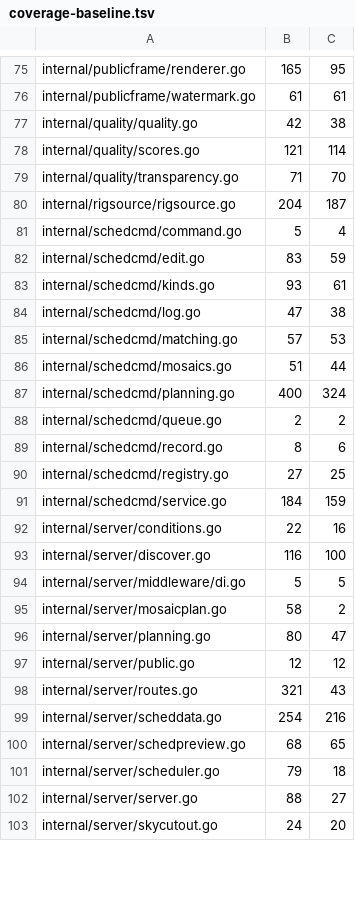
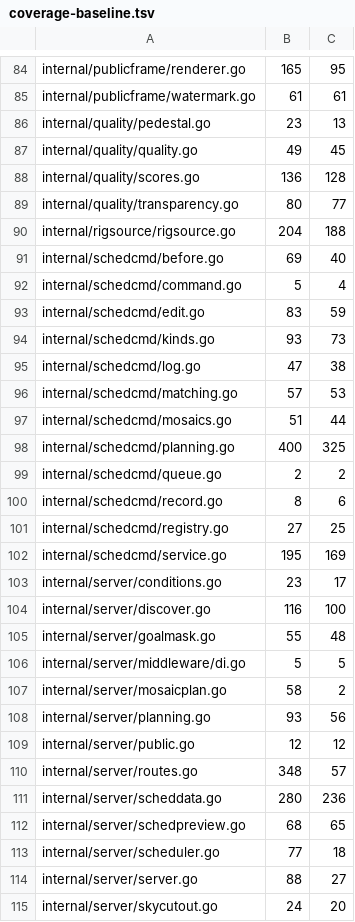
Before and after one commit to USA-RedDragon/astro-stacker, a TSV file: .github/coverage-baseline.tsv, drawn as a sheet; only a part is shown, gaps mark what is left out; the diff covers the shown part only.

```diff
--- a/.github/coverage-baseline.tsv
+++ b/.github/coverage-baseline.tsv
@@ -76,9 +85,11 @@ internal/publicframe/renderer.go	165	95
 internal/publicframe/watermark.go	61	61
-internal/quality/quality.go	42	38
-internal/quality/scores.go	121	114
-internal/quality/transparency.go	71	70
-internal/rigsource/rigsource.go	204	187
+internal/quality/pedestal.go	23	13
+internal/quality/quality.go	49	45
+internal/quality/scores.go	136	128
+internal/quality/transparency.go	80	77
+internal/rigsource/rigsource.go	204	188
+internal/schedcmd/before.go	69	40
 internal/schedcmd/command.go	5	4
 internal/schedcmd/edit.go	83	59
-internal/schedcmd/kinds.go	93	61
+internal/schedcmd/kinds.go	93	73
 internal/schedcmd/log.go	47	38
@@ -86,3 +97,3 @@ internal/schedcmd/matching.go	57	53
 internal/schedcmd/mosaics.go	51	44
-internal/schedcmd/planning.go	400	324
+internal/schedcmd/planning.go	400	325
 internal/schedcmd/queue.go	2	2
@@ -90,13 +101,14 @@ internal/schedcmd/record.go	8	6
 internal/schedcmd/registry.go	27	25
-internal/schedcmd/service.go	184	159
-internal/server/conditions.go	22	16
+internal/schedcmd/service.go	195	169
+internal/server/conditions.go	23	17
 internal/server/discover.go	116	100
+internal/server/goalmask.go	55	48
 internal/server/middleware/di.go	5	5
 internal/server/mosaicplan.go	58	2
-internal/server/planning.go	80	47
+internal/server/planning.go	93	56
 internal/server/public.go	12	12
-internal/server/routes.go	321	43
-internal/server/scheddata.go	254	216
+internal/server/routes.go	348	57
+internal/server/scheddata.go	280	236
 internal/server/schedpreview.go	68	65
-internal/server/scheduler.go	79	18
+internal/server/scheduler.go	77	18
 internal/server/server.go	88	27
```
Also changed, not shown: 9 added rows and 76 edited cells elsewhere in this file, 1 other file.
